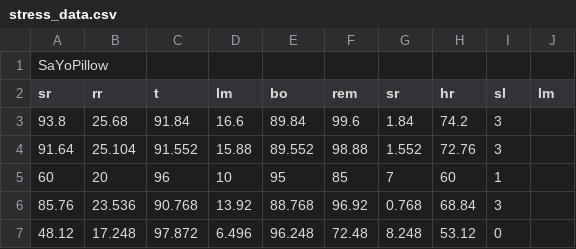
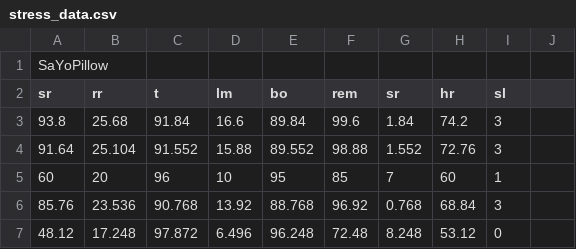
Before and after one commit to info201a-au2022/project-group-4-section-ah, a CSV file: data/stress_data.csv, drawn as a sheet; only a part is shown.

Commit message:
Update stress_data.csv

```diff
--- a/data/stress_data.csv
+++ b/data/stress_data.csv
@@ -1,3 +1,3 @@
 SaYoPillow
-sr,rr,t,lm,bo,rem,sr,hr,sl,lm
+sr,rr,t,lm,bo,rem,sr,hr,sl
 93.8,25.68,91.84,16.6,89.84,99.6,1.84,74.2,3
```
